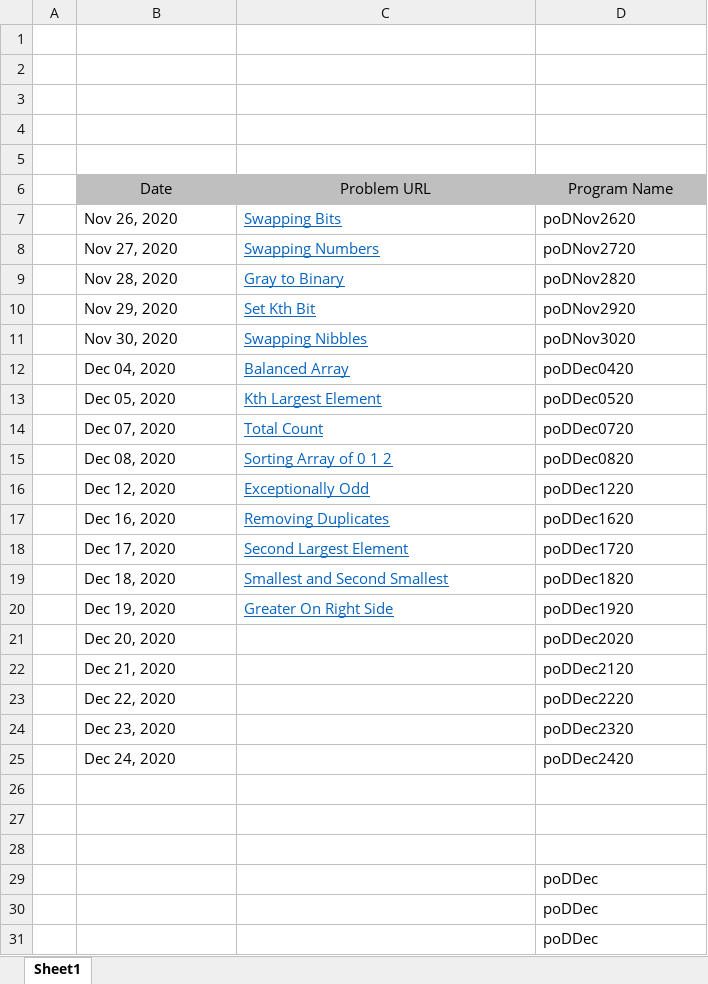
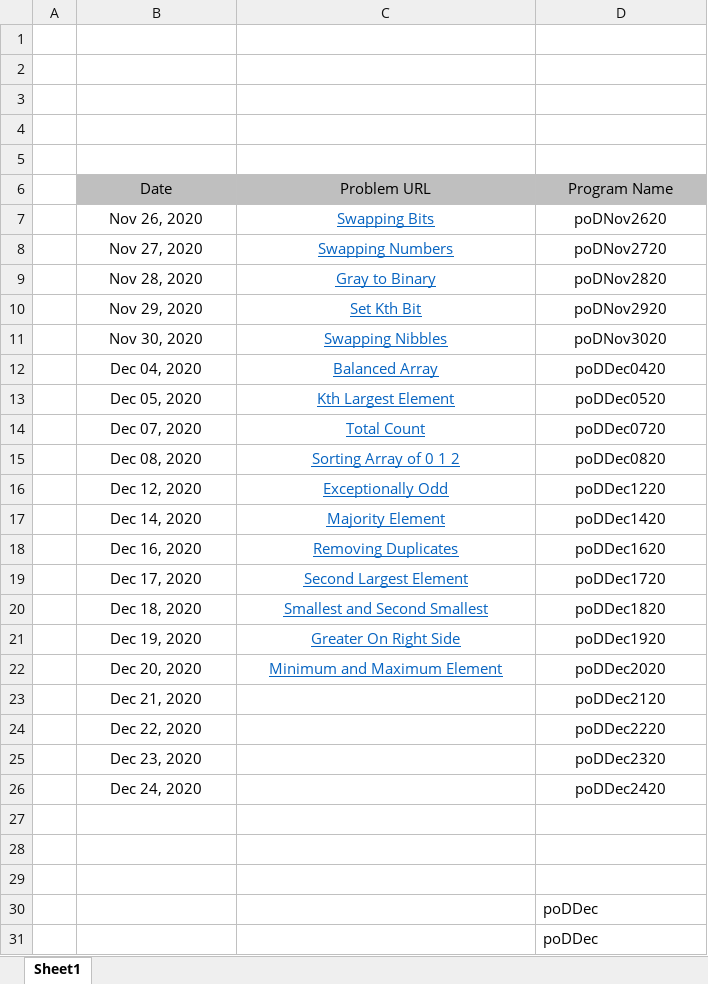
Before and after one commit to sanaeram5/Practice_Problems, an Excel workbook: Practice_Problems_for_Respective_Dates.xlsx, sheet Sheet1, drawn as a sheet; only a part is shown; the shorter side is filled out with more unchanged rows; values as stored, in another font and other column widths than the file's, no borders; addresses are those after the commit; the diff names each change by its address in the sheet, - before the commit and + after, or states it on an @@ line.

Commit message:
Problem for Dec 21, 2020 added

```diff
--- a/Practice_Problems_for_Respective_Dates.xlsx (sheet Sheet1)
+++ b/Practice_Problems_for_Respective_Dates.xlsx (sheet Sheet1)
-B7:D16 alignment: left
+B7:D16 alignment: center
+row 17:  | Dec 14, 2020 | Majority Element | poDDec1420
-B18:D21 alignment: left
+B18:D21 alignment: center
-B22:B26 alignment: left
+B22:B26 alignment: center
-C22: (empty)
+C22: Minimum and Maximum Element
-D22:D26 alignment: left
+D22:D26 alignment: center
```
